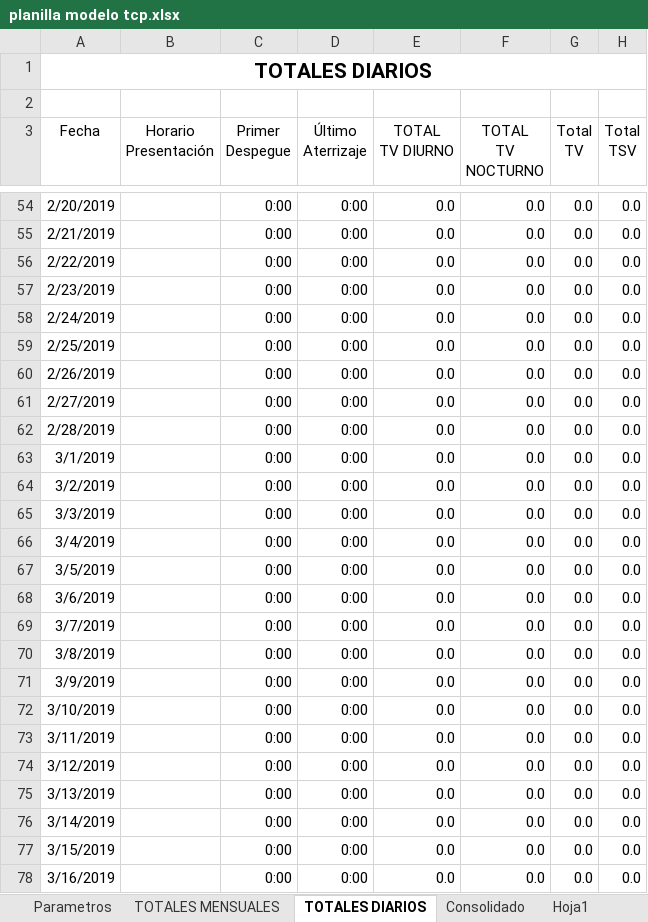
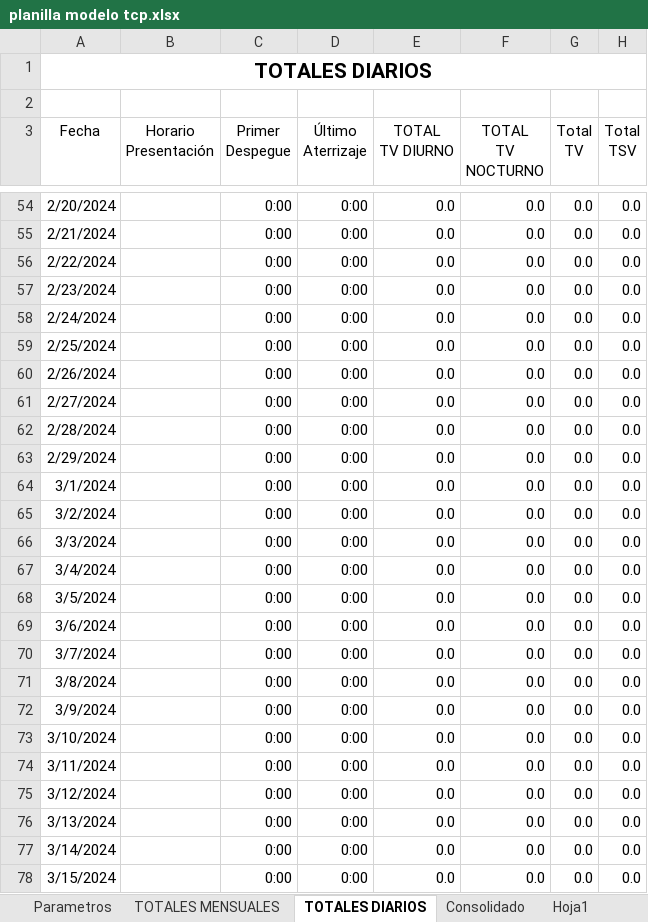
Before and after one commit to arielbasseterre/personal-flight-log-antigravity, an Excel workbook: planilla modelo tcp.xlsx, sheet TOTALES DIARIOS, drawn as a sheet; only a part is shown, gaps mark what is left out; values as stored, in another font and other column widths than the file's, no borders; table styles not drawn; the diff covers the shown part only; the diff names each change by its address in the sheet, - before the commit and + after, or states it on an @@ line.

```diff
--- a/planilla modelo tcp.xlsx (sheet TOTALES DIARIOS)
+++ b/planilla modelo tcp.xlsx (sheet TOTALES DIARIOS)
-A54 (Fecha): 2/20/2019
+A54 (Fecha): 2/20/2024
-A55 (Fecha): 2/21/2019
+A55 (Fecha): 2/21/2024
-A56 (Fecha): 2/22/2019
+A56 (Fecha): 2/22/2024
-A57 (Fecha): 2/23/2019
+A57 (Fecha): 2/23/2024
-A58 (Fecha): 2/24/2019
+A58 (Fecha): 2/24/2024
-A59 (Fecha): 2/25/2019
+A59 (Fecha): 2/25/2024
-A60 (Fecha): 2/26/2019
+A60 (Fecha): 2/26/2024
-A61 (Fecha): 2/27/2019
+A61 (Fecha): 2/27/2024
-A62 (Fecha): 2/28/2019
+A62 (Fecha): 2/28/2024
-A63 (Fecha): 3/1/2019
+A63 (Fecha): 2/29/2024
-A64 (Fecha): 3/2/2019
+A64 (Fecha): 3/1/2024
-A65 (Fecha): 3/3/2019
+A65 (Fecha): 3/2/2024
-A66 (Fecha): 3/4/2019
+A66 (Fecha): 3/3/2024
-A67 (Fecha): 3/5/2019
+A67 (Fecha): 3/4/2024
-A68 (Fecha): 3/6/2019
+A68 (Fecha): 3/5/2024
-A69 (Fecha): 3/7/2019
+A69 (Fecha): 3/6/2024
-A70 (Fecha): 3/8/2019
+A70 (Fecha): 3/7/2024
-A71 (Fecha): 3/9/2019
+A71 (Fecha): 3/8/2024
-A72 (Fecha): 3/10/2019
+A72 (Fecha): 3/9/2024
-A73 (Fecha): 3/11/2019
+A73 (Fecha): 3/10/2024
-A74 (Fecha): 3/12/2019
+A74 (Fecha): 3/11/2024
-A75 (Fecha): 3/13/2019
+A75 (Fecha): 3/12/2024
-A76 (Fecha): 3/14/2019
+A76 (Fecha): 3/13/2024
-A77 (Fecha): 3/15/2019
+A77 (Fecha): 3/14/2024
-A78 (Fecha): 3/16/2019
+A78 (Fecha): 3/15/2024
```
Also changed, not shown: 486 edited cells elsewhere in this sheet, sheet TOTALES MENSUALES, sheet Hoja1, sheet Consolidado, sheet Hoja2, sheet Hoja6, sheet Hoja18, 21 more sheets, hidden cells, 6 other files.
